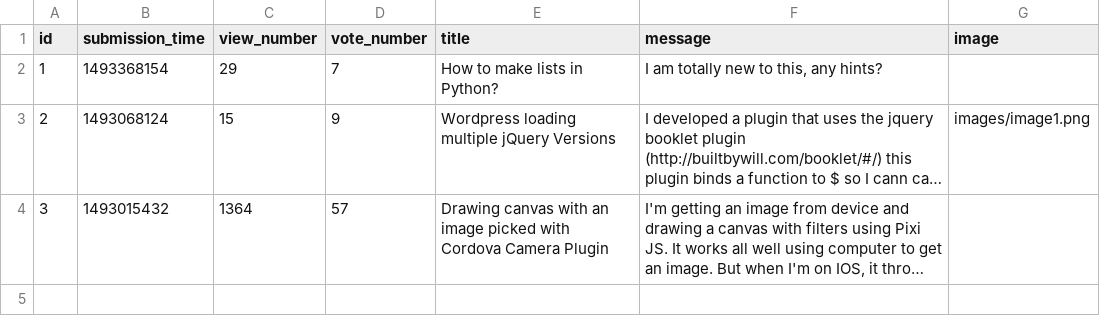
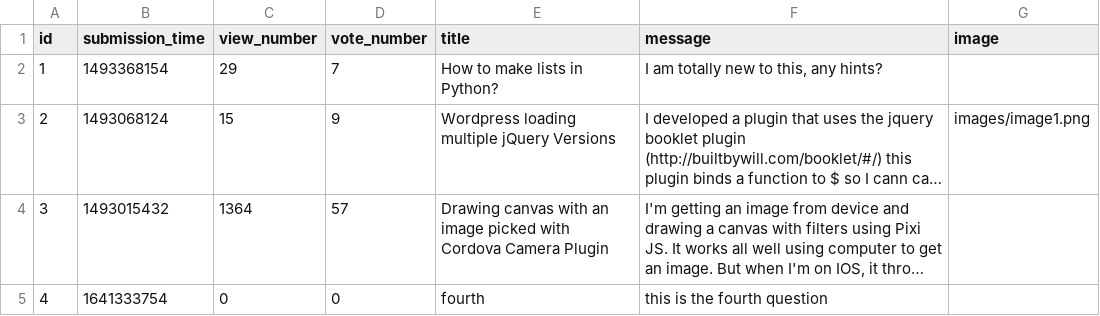
Before and after one commit to CodecoolGlobal/ask-mate-3-python-sasbalazs, a CSV file: sample_data/question.csv, drawn as a sheet; long unchanged cells end in …; the diff names each change by its address in the sheet, - before the commit and + after, or states it on an @@ line.

Commit message:
Create functionality to ask a question

```diff
--- a/sample_data/question.csv
+++ b/sample_data/question.csv
+row 5: 4 | 1641333754 | 0 | 0 | fourth | this is the fourth question
```
Also changed, not shown: 7 other files.
